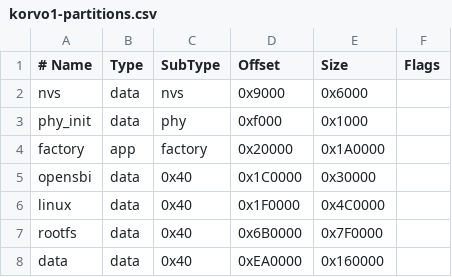
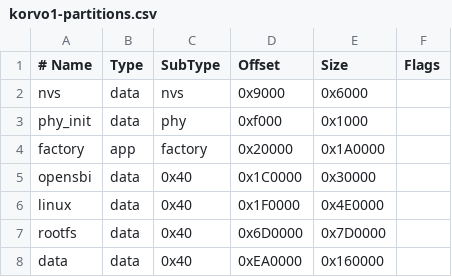
Before and after one commit to murse2000/esp32-s31-korvo1-linux, a CSV file: build-output/korvo1-partitions.csv, drawn as a sheet.

Commit message:
Fix Korvo-1 NOR partition map and verify boot

```diff
--- a/build-output/korvo1-partitions.csv
+++ b/build-output/korvo1-partitions.csv
@@ -5,4 +5,4 @@ factory, app, factory, 0x20000, 0x1A0000,
 opensbi, data, 0x40, 0x1C0000, 0x30000,
-linux, data, 0x40, 0x1F0000, 0x4C0000,
-rootfs, data, 0x40, 0x6B0000, 0x7F0000,
+linux, data, 0x40, 0x1F0000, 0x4E0000,
+rootfs, data, 0x40, 0x6D0000, 0x7D0000,
 data, data, 0x40, 0xEA0000, 0x160000,
```
Also changed, not shown: 12 other files.
